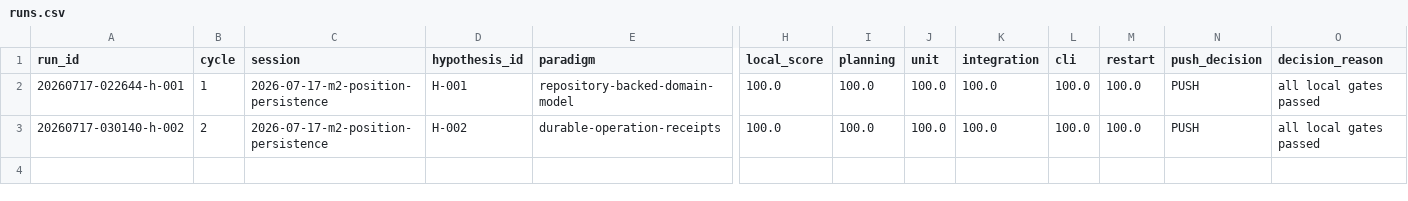
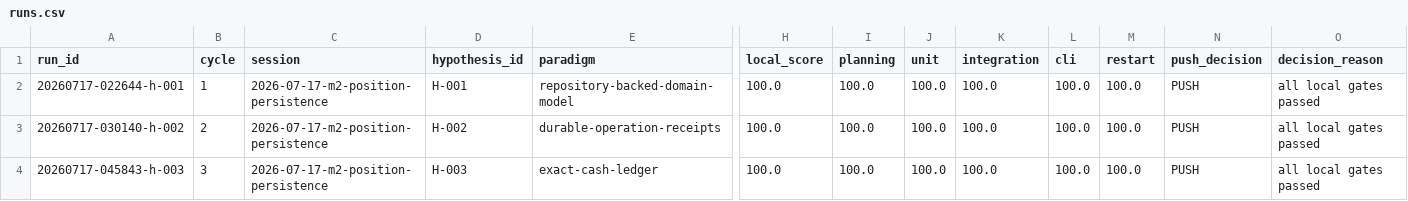
Before and after one commit to uukuguy/polymarket-arbitrage, a CSV file: docs/status/climb/runs.csv, drawn as a sheet; only a part is shown, gaps mark what is left out; rows hold the shown columns only; the diff names each change by its address in the sheet, - before the commit and + after, or states it on an @@ line.

Commit message:
docs(climb): confirm exact cash ledger hypothesis

```diff
--- a/docs/status/climb/runs.csv
+++ b/docs/status/climb/runs.csv
+row 4: 20260717-045843-h-003 | 3 | 2026-07-17-m2-position-persistence | H-003 | exact-cash-ledger | 100.0 | 100.0 | 100.0 | 100.0 | 100.0 | 100.0 | PUSH | all local gates passed
```
Also changed, not shown: 6 other files.
